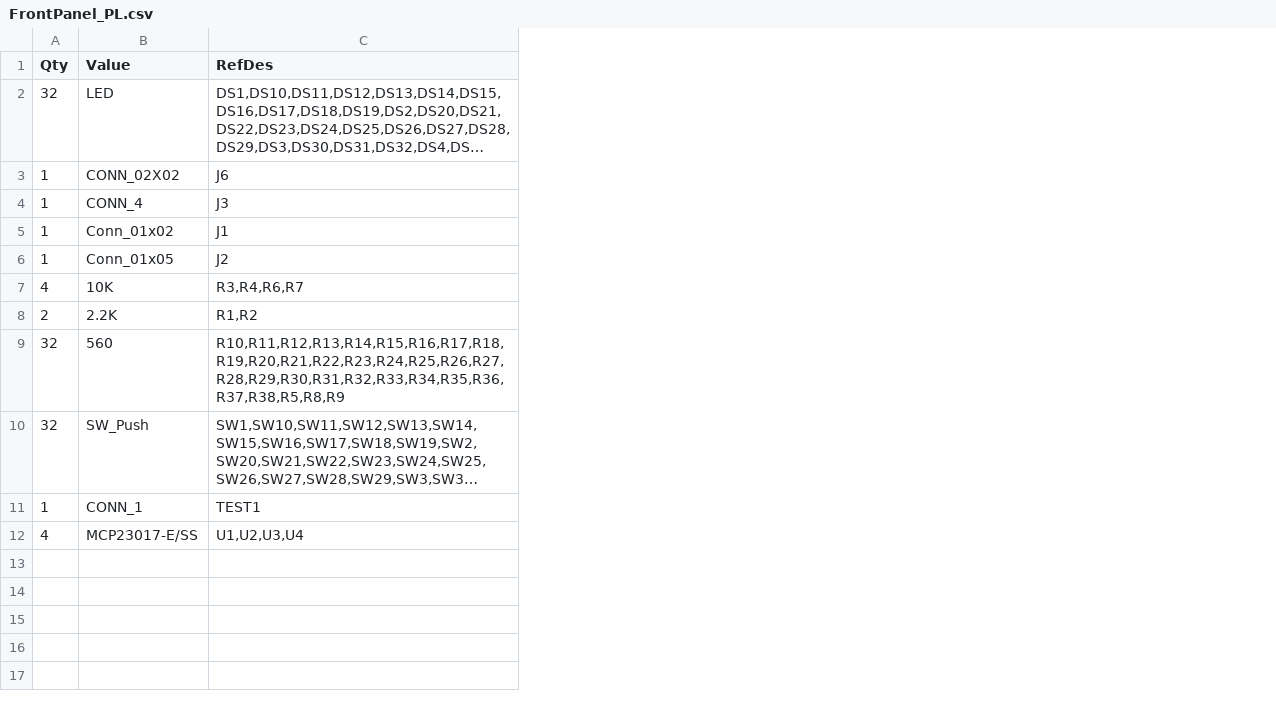
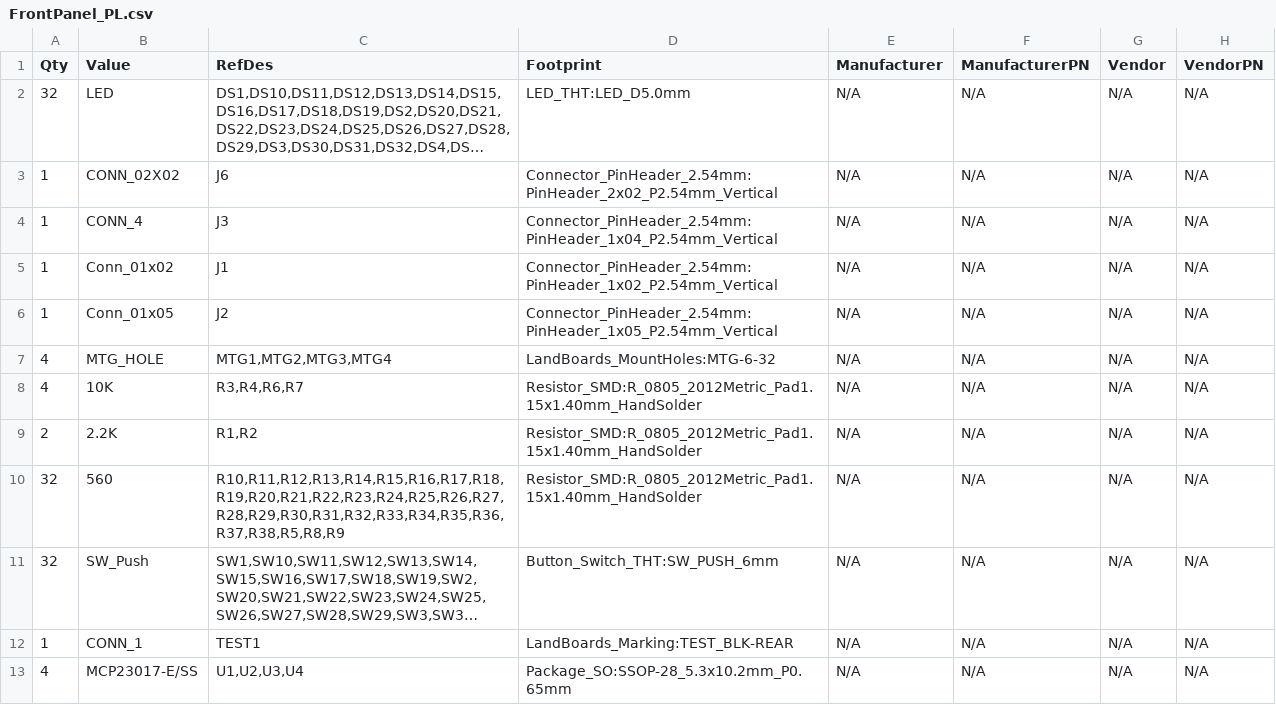
Before and after one commit to douggilliland/Retro-Computers, a CSV file: Z80/Z80_PCB_Design/FrontPanel/FrontPanel_PL.csv, drawn as a sheet; long unchanged cells end in …; the diff names each change by its address in the sheet, - before the commit and + after, or states it on an @@ line.

```diff
--- a/Z80/Z80_PCB_Design/FrontPanel/FrontPanel_PL.csv
+++ b/Z80/Z80_PCB_Design/FrontPanel/FrontPanel_PL.csv
+column D (Footprint), rows 2-6: LED_THT:LED_D5.0mm | Connector_PinHeader_2.54mm:PinHeader_2x02_P2.54mm_Vertical | Connector_PinHeader_2.54mm:PinHeader_1x04_P2.54mm_Vertical | Connector_PinHeader_2.54mm:PinHeader_1x02_P2.54mm_Vertical | Connector_PinHeader_2.54mm:PinHeader_1x05_P2.54mm_Vertical; rows 8-13: Resistor_SMD:R_0805_2012Metric_Pad1.15x1.40mm_HandSolder | Resistor_SMD:R_0805_2012Metric_Pad1.15x1.40mm_HandSolder | Resistor_SMD:R_0805_2012Metric_Pad1.15x1.40mm_HandSolder | Button_Switch_THT:SW_PUSH_6mm | LandBoards_Marking:TEST_BLK-REAR | Package_SO:SSOP-28_5.3x10.2mm_P0.65mm
+column E (Manufacturer), rows 2-6: all N/A; rows 8-13: all N/A
+column F (ManufacturerPN), rows 2-6: all N/A; rows 8-13: all N/A
+column G (Vendor), rows 2-6: all N/A; rows 8-13: all N/A
+column H (VendorPN), rows 2-6: all N/A; rows 8-13: all N/A
+row 7: 4 | MTG_HOLE | MTG1,MTG2,MTG3,MTG4 | LandBoards_MountHoles:MTG-6-32 | N/A | N/A | N/A | N/A
```
Also changed, not shown: 16 other files.
